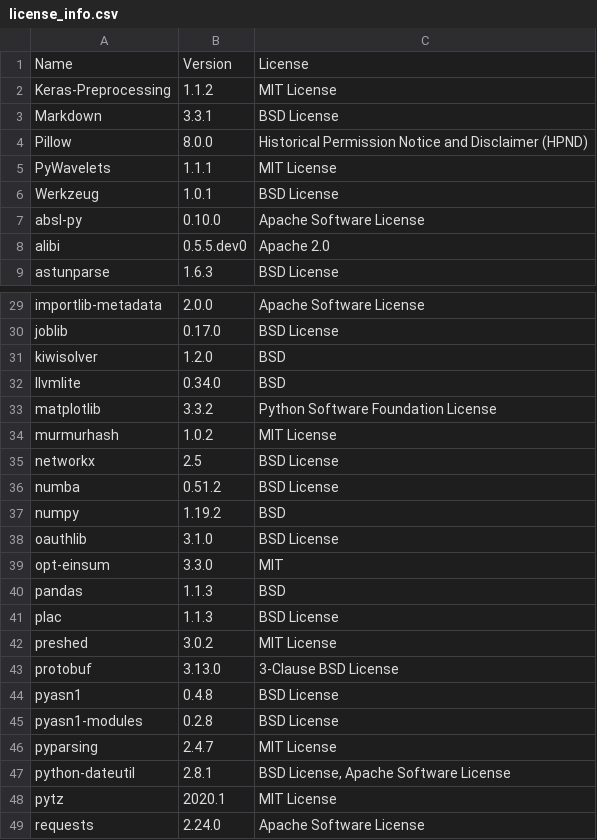
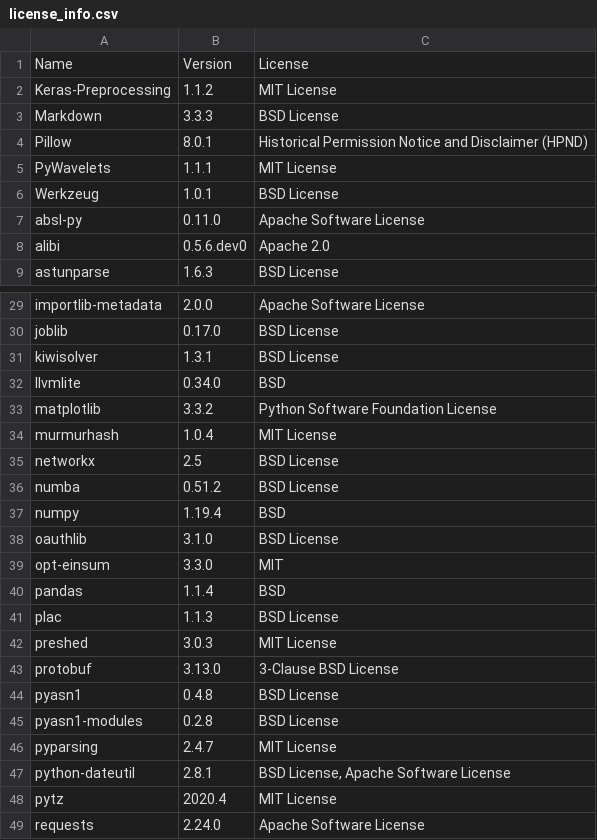
Before and after one commit to SeldonIO/alibi, a CSV file: licenses/license_info.csv, drawn as a sheet; only a part is shown, gaps mark what is left out; the diff covers the shown part only.

```diff
--- a/licenses/license_info.csv
+++ b/licenses/license_info.csv
@@ -2,8 +2,8 @@
 "Keras-Preprocessing","1.1.2","MIT License"
-"Markdown","3.3.1","BSD License"
-"Pillow","8.0.0","Historical Permission Notice and Disclaimer (HPND)"
+"Markdown","3.3.3","BSD License"
+"Pillow","8.0.1","Historical Permission Notice and Disclaimer (HPND)"
 "PyWavelets","1.1.1","MIT License"
 "Werkzeug","1.0.1","BSD License"
-"absl-py","0.10.0","Apache Software License"
-"alibi","0.5.5.dev0","Apache 2.0"
+"absl-py","0.11.0","Apache Software License"
+"alibi","0.5.6.dev0","Apache 2.0"
 "astunparse","1.6.3","BSD License"
@@ -30,14 +30,14 @@
 "joblib","0.17.0","BSD License"
-"kiwisolver","1.2.0","BSD"
+"kiwisolver","1.3.1","BSD License"
 "llvmlite","0.34.0","BSD"
 "matplotlib","3.3.2","Python Software Foundation License"
-"murmurhash","1.0.2","MIT License"
+"murmurhash","1.0.4","MIT License"
 "networkx","2.5","BSD License"
 "numba","0.51.2","BSD License"
-"numpy","1.19.2","BSD"
+"numpy","1.19.4","BSD"
 "oauthlib","3.1.0","BSD License"
 "opt-einsum","3.3.0","MIT"
-"pandas","1.1.3","BSD"
+"pandas","1.1.4","BSD"
 "plac","1.1.3","BSD License"
-"preshed","3.0.2","MIT License"
+"preshed","3.0.3","MIT License"
 "protobuf","3.13.0","3-Clause BSD License"
@@ -47,3 +47,3 @@
 "python-dateutil","2.8.1","BSD License, Apache Software License"
-"pytz","2020.1","MIT License"
+"pytz","2020.4","MIT License"
 "requests","2.24.0","Apache Software License"
```
Also changed, not shown: 7 edited cells elsewhere in this file, licenses/license_info.no_versions.csv, 1 other file.
